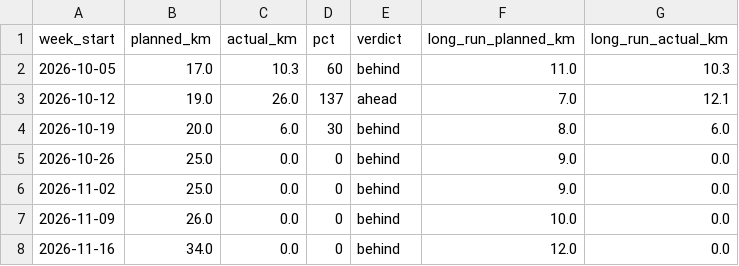
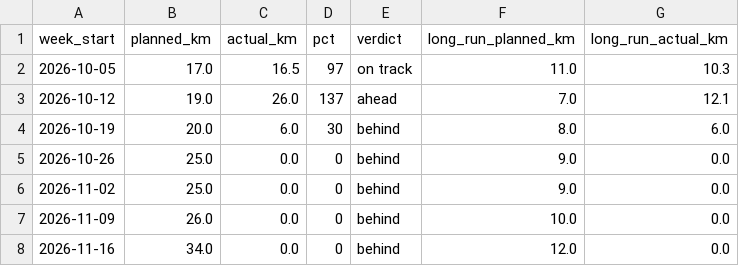
Before and after one commit to cedrichelewaut/marathoning, a CSV file: data/weekly_status.csv, drawn as a sheet; only a part is shown.

```diff
--- a/data/weekly_status.csv
+++ b/data/weekly_status.csv
@@ -1,3 +1,3 @@
 week_start,planned_km,actual_km,pct,verdict,long_run_planned_km,long_run_actual_km
-2026-10-05,17.0,10.3,60,behind,11.0,10.3
+2026-10-05,17.0,16.5,97,on track,11.0,10.3
 2026-10-12,19.0,26.0,137,ahead,7.0,12.1
```
Also changed, not shown: data/strava_runs.csv, 2 other files.
